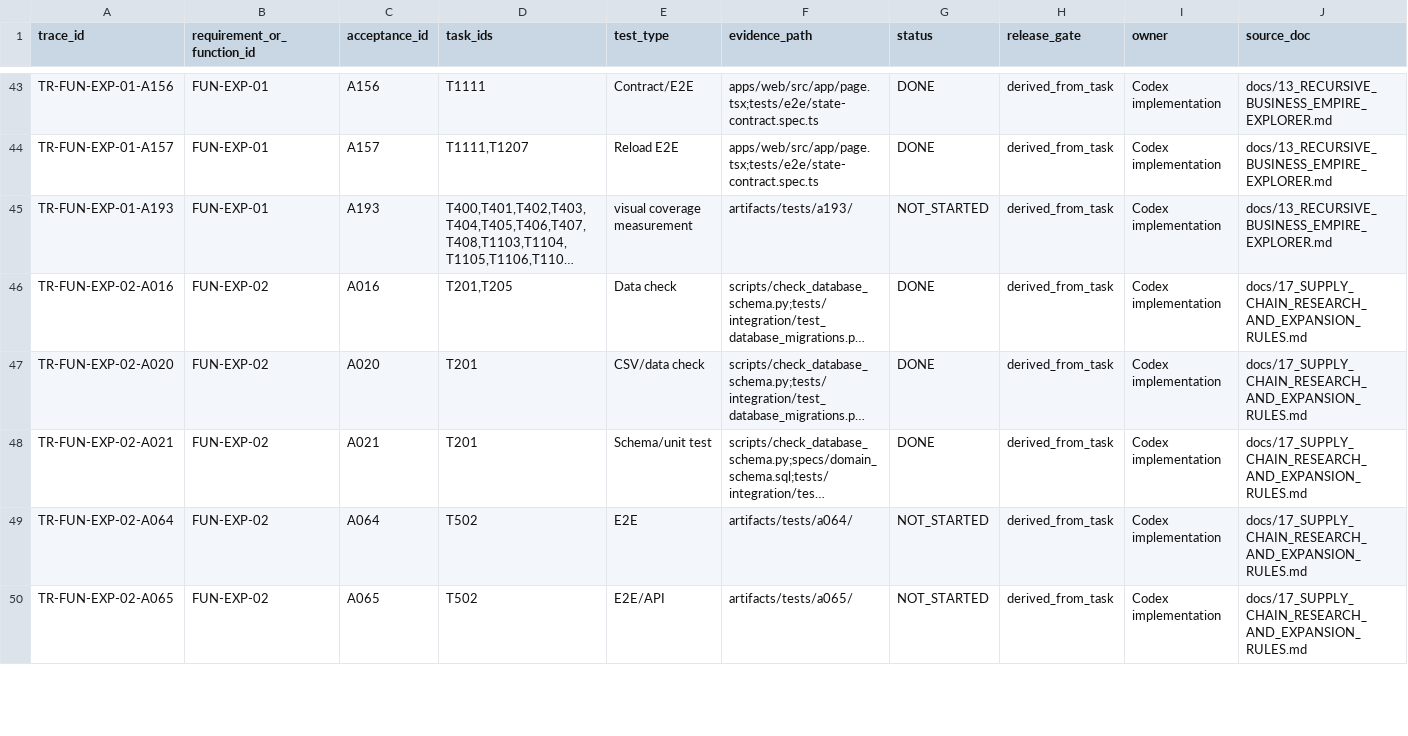
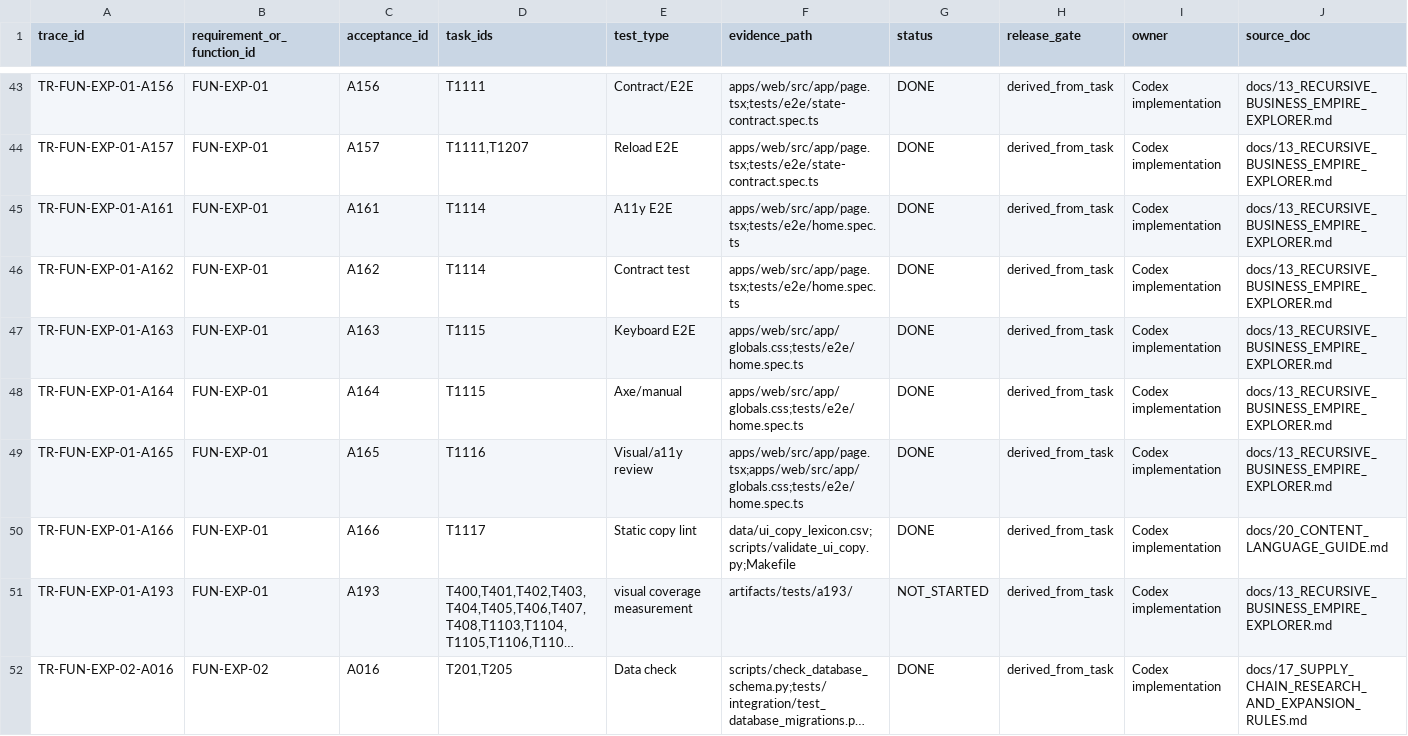
Before and after one commit to LinzeColin/MetaDatabase, a CSV file: data/acceptance_traceability.csv, drawn as a sheet; only a part is shown, gaps mark what is left out; the shorter side is filled out with more unchanged rows; long unchanged cells end in …; the diff names each change by its address in the sheet, - before the commit and + after, or states it on an @@ line.

Commit message:
feat: add EEI accessibility and copy lint contracts

```diff
--- a/data/acceptance_traceability.csv
+++ b/data/acceptance_traceability.csv
+row 45: TR-FUN-EXP-01-A161 | FUN-EXP-01 | A161 | T1114 | A11y E2E | apps/web/src/app/page.tsx;tests/e2e/home.spec.ts | DONE | derived_from_task | Codex implementation | docs/13_RECURSIVE_BUSINESS_EMPIRE_EXPLORER.md
+row 46: TR-FUN-EXP-01-A162 | FUN-EXP-01 | A162 | T1114 | Contract test | apps/web/src/app/page.tsx;tests/e2e/home.spec.ts | DONE | derived_from_task | Codex implementation | docs/13_RECURSIVE_BUSINESS_EMPIRE_EXPLORER.md
+row 47: TR-FUN-EXP-01-A163 | FUN-EXP-01 | A163 | T1115 | Keyboard E2E | apps/web/src/app/globals.css;tests/e2e/home.spec.ts | DONE | derived_from_task | Codex implementation | docs/13_RECURSIVE_BUSINESS_EMPIRE_EXPLORER.md
+row 48: TR-FUN-EXP-01-A164 | FUN-EXP-01 | A164 | T1115 | Axe/manual | apps/web/src/app/globals.css;tests/e2e/home.spec.ts | DONE | derived_from_task | Codex implementation | docs/13_RECURSIVE_BUSINESS_EMPIRE_EXPLORER.md
+row 49: TR-FUN-EXP-01-A165 | FUN-EXP-01 | A165 | T1116 | Visual/a11y review | apps/web/src/app/page.tsx;apps/web/src/app/globals.css;tests/e2e/home.spec.ts | DONE | derived_from_task | Codex implementation | docs/13_RECURSIVE_BUSINESS_EMPIRE_EXPLORER.md
+row 50: TR-FUN-EXP-01-A166 | FUN-EXP-01 | A166 | T1117 | Static copy lint | data/ui_copy_lexicon.csv;scripts/validate_ui_copy.py;Makefile | DONE | derived_from_task | Codex implementation | docs/20_CONTENT_LANGUAGE_GUIDE.md
```
Also changed, not shown: data/acceptance_matrix.csv, data/development_status_ledger.csv, 10 other files.
